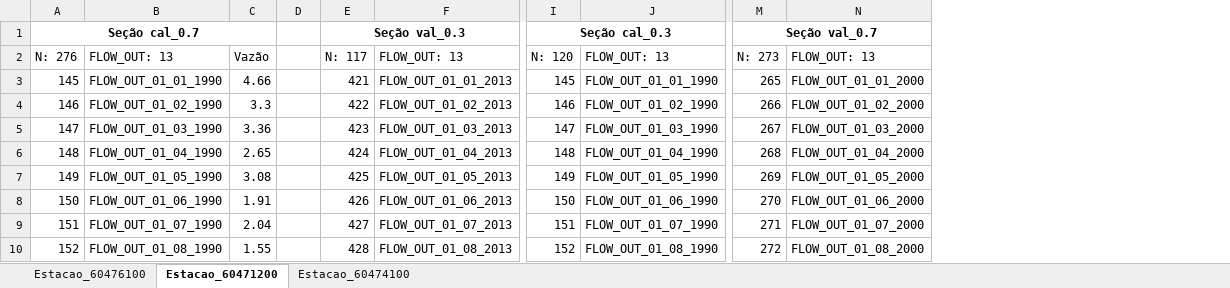
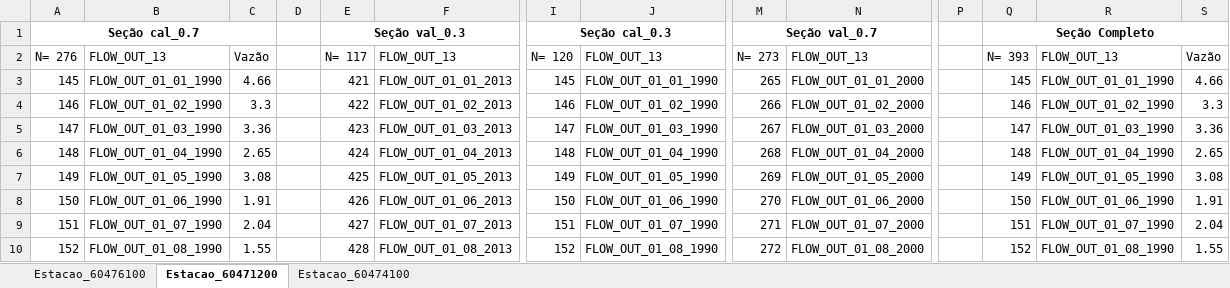
Before and after one commit to rvidals/hydroprep, an Excel workbook: todas_estacoes_vazao_mensal.xlsx, sheet Estacao_60471200, drawn as a sheet; only a part is shown, gaps mark what is left out; values as stored, in another font and other column widths than the file's, no borders; the diff covers the shown part only; the diff names each change by its address in the sheet, - before the commit and + after, or states it on an @@ line.

```diff
--- a/todas_estacoes_vazao_mensal.xlsx (sheet Estacao_60471200)
+++ b/todas_estacoes_vazao_mensal.xlsx (sheet Estacao_60471200)
+column P, empty
+column Q, rows 1-10: Seção Completo | N= 393 | 145 | 146 | 147 | 148 | 149 | 150 | 151 | 152
+column R, rows 2-10: FLOW_OUT_13 | FLOW_OUT_01_01_1990 | FLOW_OUT_01_02_1990 | FLOW_OUT_01_03_1990 | FLOW_OUT_01_04_1990 | FLOW_OUT_01_05_1990 | FLOW_OUT_01_06_1990 | FLOW_OUT_01_07_1990 | FLOW_OUT_01_08_1990
+column S, rows 2-10: Vazão | 4.66 | 3.3 | 3.36 | 2.65 | 3.08 | 1.91 | 2.04 | 1.55
@@ column A renumbered in row 2 @@
-B2: FLOW_OUT: 13
+B2: FLOW_OUT_13
-E2: N: 117
+E2: N= 117
-F2: FLOW_OUT: 13
+F2: FLOW_OUT_13
-I2: N: 120
+I2: N= 120
-J2: FLOW_OUT: 13
+J2: FLOW_OUT_13
-M2: N: 273
+M2: N= 273
-N2: FLOW_OUT: 13
+N2: FLOW_OUT_13
```
Also changed, not shown: 117 added rows elsewhere in this sheet, sheet Estacao_60476100, sheet Estacao_60474100, 3 other files.
